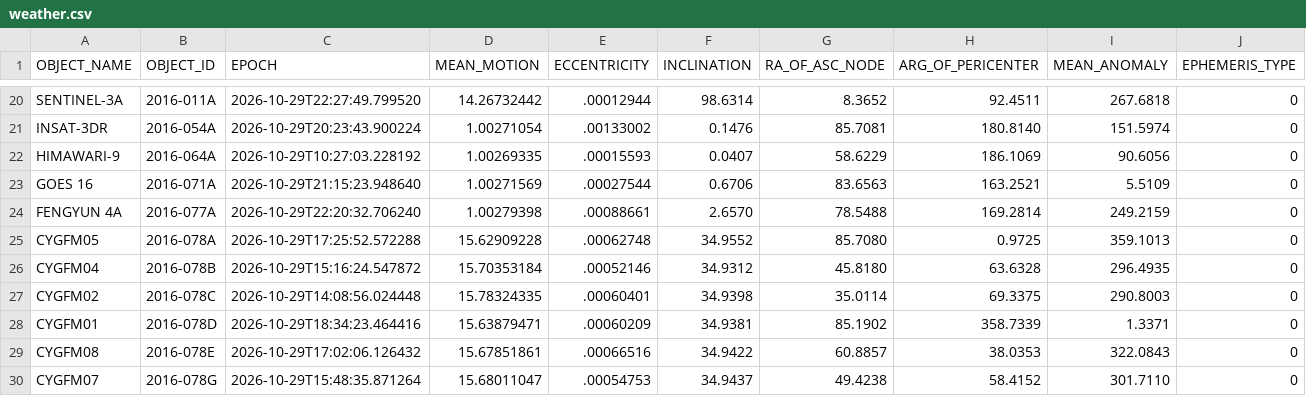
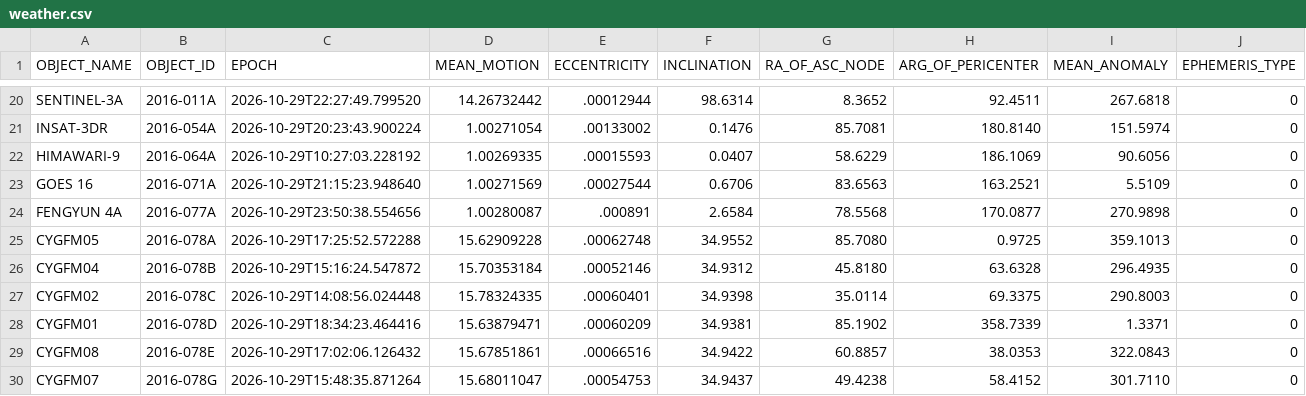
Before and after one commit to BG6UD/dtrac.cn, a CSV file: weather.csv, drawn as a sheet; only a part is shown, gaps mark what is left out; the diff names each change by its address in the sheet, - before the commit and + after, or states it on an @@ line.

```diff
--- a/weather.csv
+++ b/weather.csv
-C24 (EPOCH): 2026-10-29T22:20:32.706240
+C24 (EPOCH): 2026-10-29T23:50:38.554656
-D24 (MEAN_MOTION): 1.00279398
+D24 (MEAN_MOTION): 1.00280087
-E24 (ECCENTRICITY): .00088661
+E24 (ECCENTRICITY): .000891
-F24 (INCLINATION): 2.6570
+F24 (INCLINATION): 2.6584
-G24 (RA_OF_ASC_NODE): 78.5488
+G24 (RA_OF_ASC_NODE): 78.5568
-H24 (ARG_OF_PERICENTER): 169.2814
+H24 (ARG_OF_PERICENTER): 170.0877
-I24 (MEAN_ANOMALY): 249.2159
+I24 (MEAN_ANOMALY): 270.9898
```
Also changed, not shown: amateur.csv, 4 other files.
